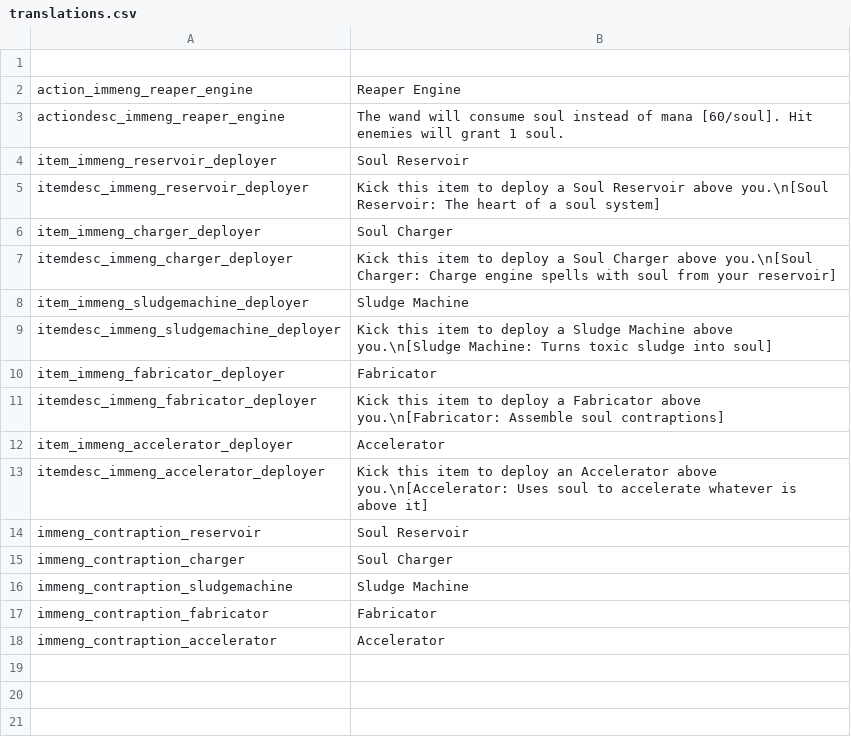
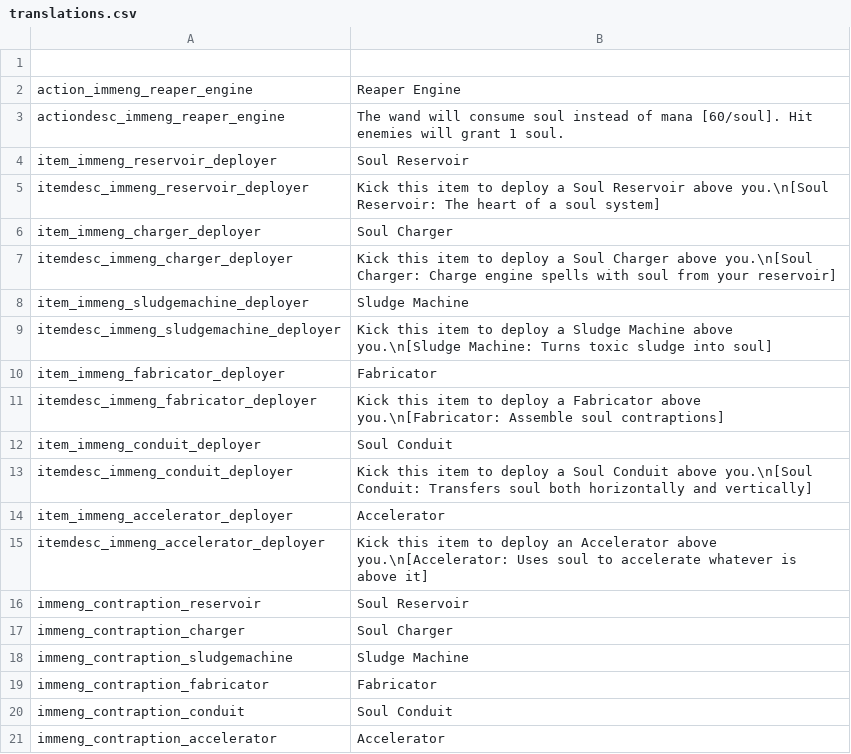
Before and after one commit to SiriMoel/immortal_engines, a CSV file: files/translations.csv, drawn as a sheet.

Commit message:
added 2 contraptions

```diff
--- a/files/translations.csv
+++ b/files/translations.csv
@@ -11,2 +11,4 @@ item_immeng_fabricator_deployer,"Fabricator",,,,,,,,,,,,,,,,,,,,,,
 itemdesc_immeng_fabricator_deployer,"Kick this item to deploy a Fabricator above you.\n[Fabricator: Assemble soul contraptions]",,,,,,,,,,,,,,,,,,,,,,
+item_immeng_conduit_deployer,"Soul Conduit",,,,,,,,,,,,,,,,,,,,,,
+itemdesc_immeng_conduit_deployer,"Kick this item to deploy a Soul Conduit above you.\n[Soul Conduit: Transfers soul both horizontally and vertically]",,,,,,,,,,,,,,,,,,,,,,
 item_immeng_accelerator_deployer,"Accelerator",,,,,,,,,,,,,,,,,,,,,,
@@ -17,2 +19,3 @@ immeng_contraption_sludgemachine,"Sludge Machine",,,,,,,,,,,,,,,,,,,,,,
 immeng_contraption_fabricator,"Fabricator",,,,,,,,,,,,,,,,,,,,,,
+immeng_contraption_conduit,"Soul Conduit",,,,,,,,,,,,,,,,,,,,,,
 immeng_contraption_accelerator,"Accelerator",,,,,,,,,,,,,,,,,,,,,,
```
Also changed, not shown: 40 other files.
